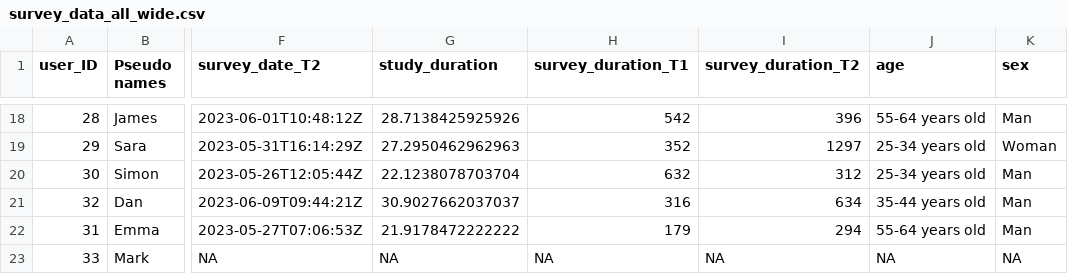
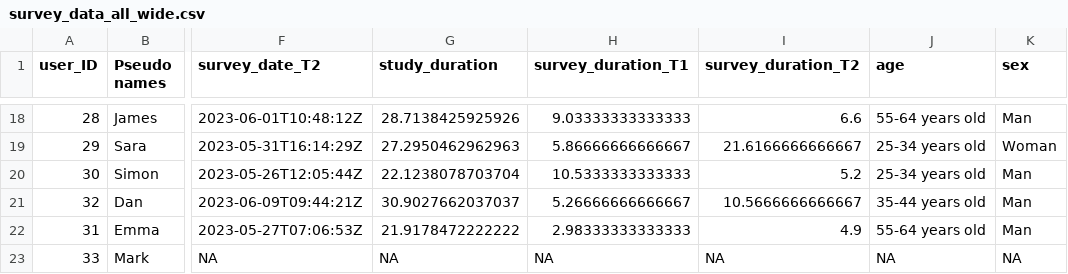
Before and after one commit to Remcobdeg/myfoodprint_pilot_quant_analyses, a CSV file: survey_analysis/datasets/processed/survey_data_all_wide.csv, drawn as a sheet; only a part is shown, gaps mark what is left out; the diff covers the shown part only; the diff names each change by its address in the sheet, - before the commit and + after, or states it on an @@ line.

Commit message:
survey duration in minutes instead of seconds

```diff
--- a/survey_analysis/datasets/processed/survey_data_all_wide.csv
+++ b/survey_analysis/datasets/processed/survey_data_all_wide.csv
-H18 (survey_duration_T1): 542
+H18 (survey_duration_T1): 9.03333333333333
-I18 (survey_duration_T2): 396
+I18 (survey_duration_T2): 6.6
-H19 (survey_duration_T1): 352
+H19 (survey_duration_T1): 5.86666666666667
-I19 (survey_duration_T2): 1297
+I19 (survey_duration_T2): 21.6166666666667
-H20 (survey_duration_T1): 632
+H20 (survey_duration_T1): 10.5333333333333
-I20 (survey_duration_T2): 312
+I20 (survey_duration_T2): 5.2
-H21 (survey_duration_T1): 316
+H21 (survey_duration_T1): 5.26666666666667
-I21 (survey_duration_T2): 634
+I21 (survey_duration_T2): 10.5666666666667
-H22 (survey_duration_T1): 179
+H22 (survey_duration_T1): 2.98333333333333
-I22 (survey_duration_T2): 294
+I22 (survey_duration_T2): 4.9
```
Also changed, not shown: 32 edited cells elsewhere in this file, 1 other file.
